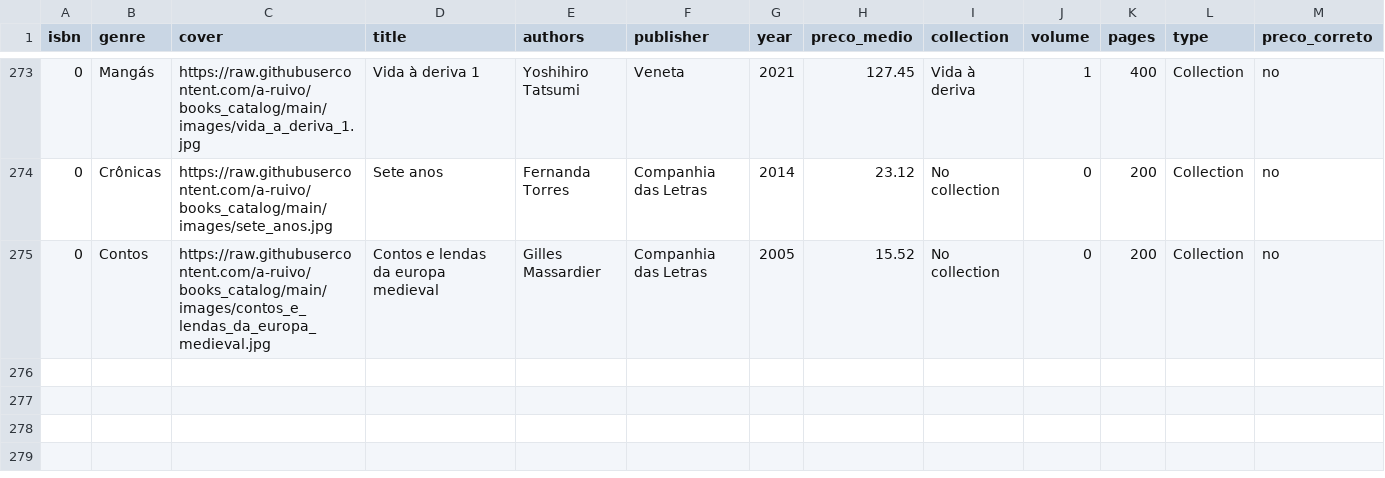
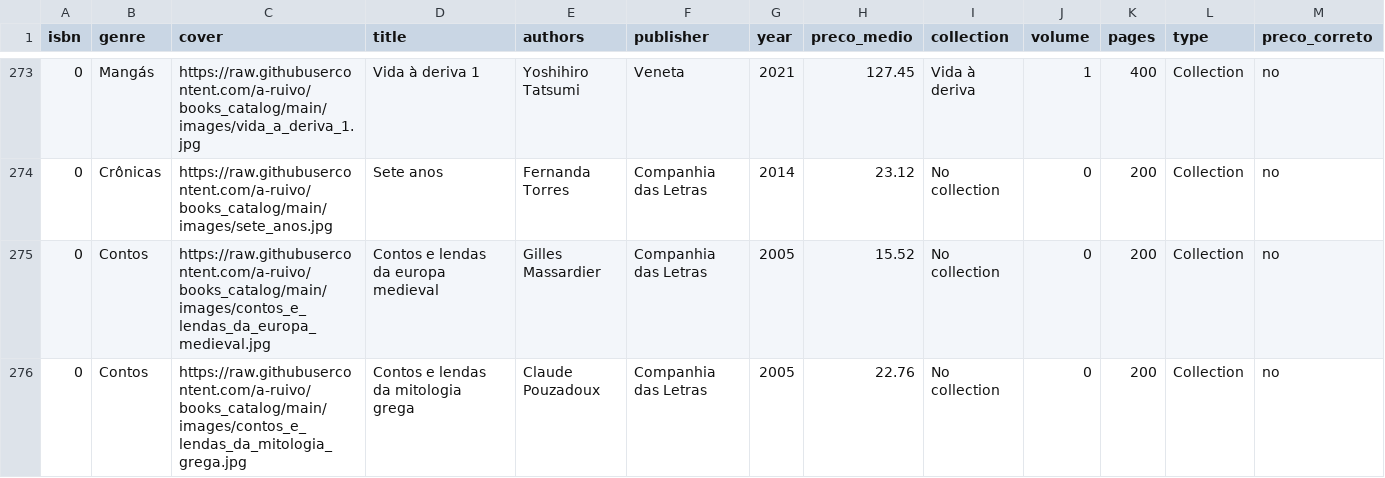
Before and after one commit to a-ruivo/books_catalog, a CSV file: livros.csv, drawn as a sheet; only a part is shown, gaps mark what is left out.

Commit message:
Atualização incremental via Streamlit

```diff
--- a/livros.csv
+++ b/livros.csv
@@ -275 +275,2 @@ isbn,genre,cover,title,authors,publisher,year,preco_medio,collection,volume,page
 0,Contos,https://raw.githubusercontent.com/a-ruivo/books_catalog/main/images/contos_e_lendas_da_europa_medieval.jpg,Contos e lendas da europa medieval,Gilles Massardier,Companhia das Letras,2005,15.52,No collection,0,200,Collection,no
+0,Contos,https://raw.githubusercontent.com/a-ruivo/books_catalog/main/images/contos_e_lendas_da_mitologia_grega.jpg,Contos e lendas da mitologia grega,Claude Pouzadoux,Companhia das Letras,2005,22.76,No collection,0,200,Collection,no
```
